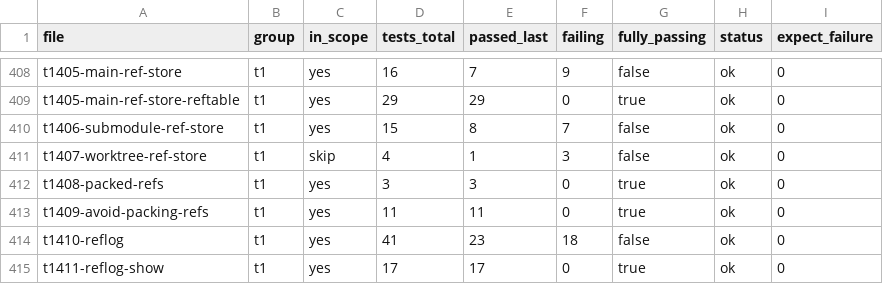
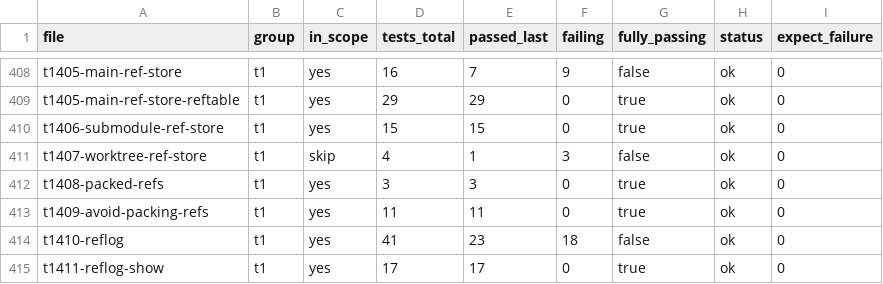
Before and after one commit to dscho/grit, a CSV file: data/test-files.csv, drawn as a sheet; only a part is shown, gaps mark what is left out.

```diff
--- a/data/test-files.csv
+++ b/data/test-files.csv
@@ -409,3 +409,3 @@ t1405-main-ref-store	t1	yes	16	7	9	false	ok	0
 t1405-main-ref-store-reftable	t1	yes	29	29	0	true	ok	0
-t1406-submodule-ref-store	t1	yes	15	8	7	false	ok	0
+t1406-submodule-ref-store	t1	yes	15	15	0	true	ok	0
 t1407-worktree-ref-store	t1	skip	4	1	3	false	ok	0
```
Also changed, not shown: 8 other files.
